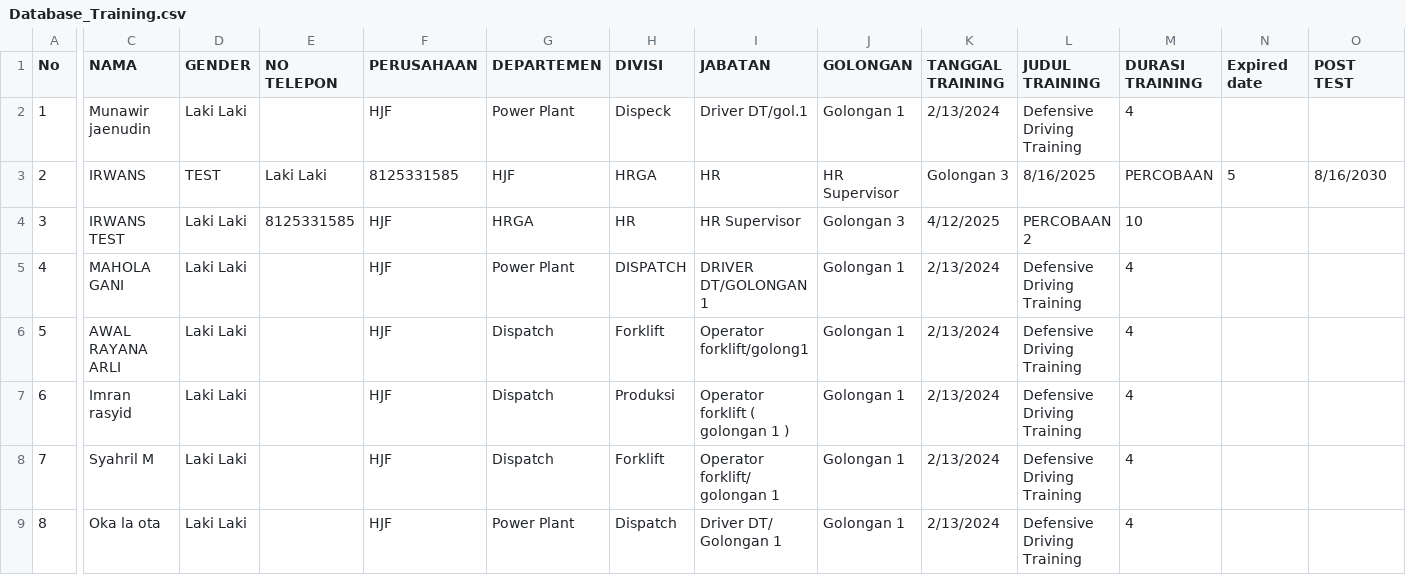
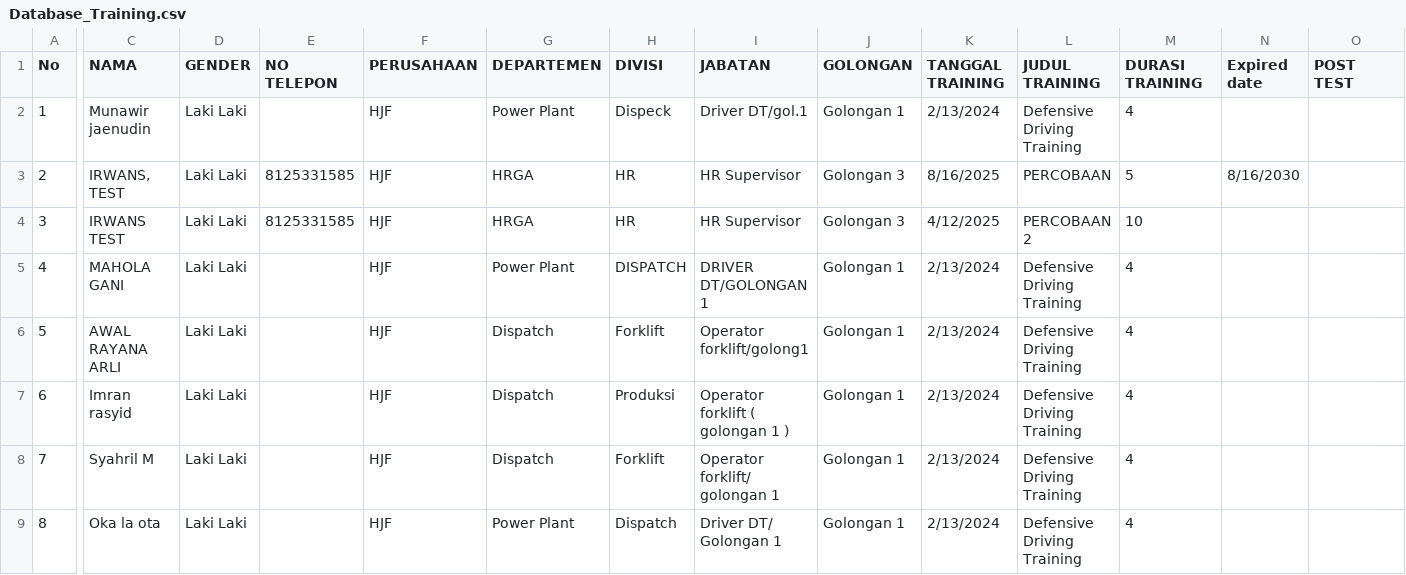
Before and after one commit to Milkywan/training-database, a CSV file: Database_Training.csv, drawn as a sheet; only a part is shown, gaps mark what is left out; the diff names each change by its address in the sheet, - before the commit and + after, or states it on an @@ line.

Commit message:
Update Database_Training.csv

```diff
--- a/Database_Training.csv
+++ b/Database_Training.csv
-C3 (NAMA): IRWANS
+C3 (NAMA): IRWANS, TEST
-D3 (GENDER): TEST
+D3 (GENDER): Laki Laki
-E3 (NO TELEPON): Laki Laki
+E3 (NO TELEPON): 8125331585
-F3 (PERUSAHAAN): 8125331585
+F3 (PERUSAHAAN): HJF
-G3 (DEPARTEMEN): HJF
+G3 (DEPARTEMEN): HRGA
-H3 (DIVISI): HRGA
+H3 (DIVISI): HR
-I3 (JABATAN): HR
+I3 (JABATAN): HR Supervisor
-J3 (GOLONGAN): HR Supervisor
+J3 (GOLONGAN): Golongan 3
-K3 (TANGGAL TRAINING): Golongan 3
+K3 (TANGGAL TRAINING): 8/16/2025
-L3 (JUDUL TRAINING): 8/16/2025
+L3 (JUDUL TRAINING): PERCOBAAN
-M3 (DURASI TRAINING): PERCOBAAN
+M3 (DURASI TRAINING): 5
-N3 (Expired date): 5
+N3 (Expired date): 8/16/2030
-O3 (POST TEST): 8/16/2030
+O3 (POST TEST): (empty)
```
